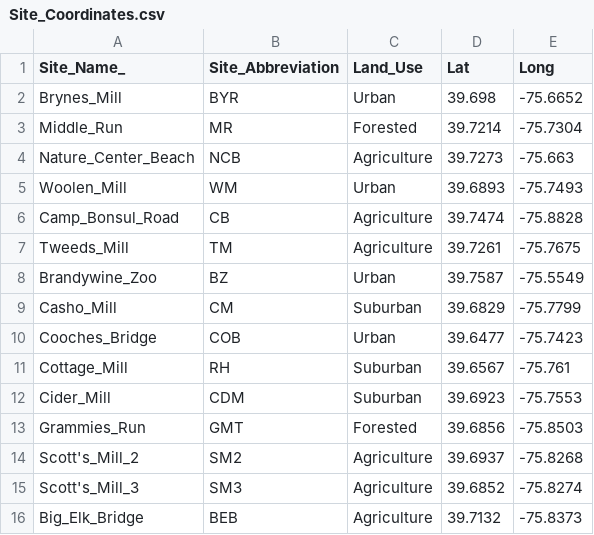
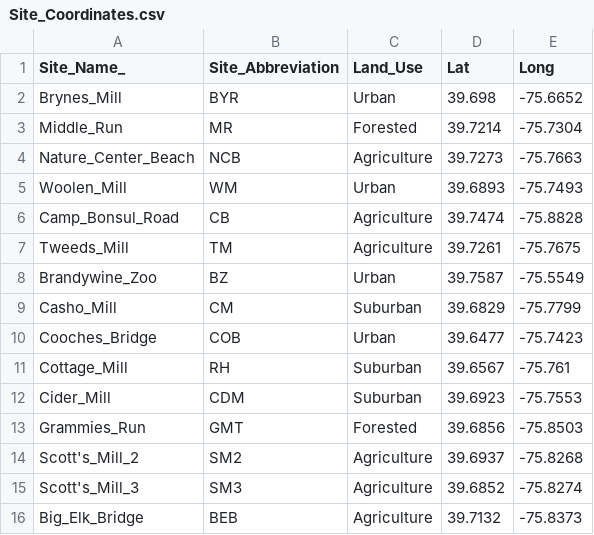
Before and after one commit to lzgles/Final_Project, a CSV file: Data/Site_Coordinates.csv, drawn as a sheet.

```diff
--- a/Data/Site_Coordinates.csv
+++ b/Data/Site_Coordinates.csv
@@ -3,3 +3,3 @@ Brynes_Mill,BYR,Urban,39.698,-75.6652
 Middle_Run,MR,Forested,39.7214,-75.7304
-Nature_Center_Beach,NCB,Agriculture,39.7273,-75.663
+Nature_Center_Beach,NCB,Agriculture,39.7273,-75.7663
 Woolen_Mill,WM,Urban,39.6893,-75.7493
```
Also changed, not shown: Data/Sediment_Characteristics.csv, 6 other files.
